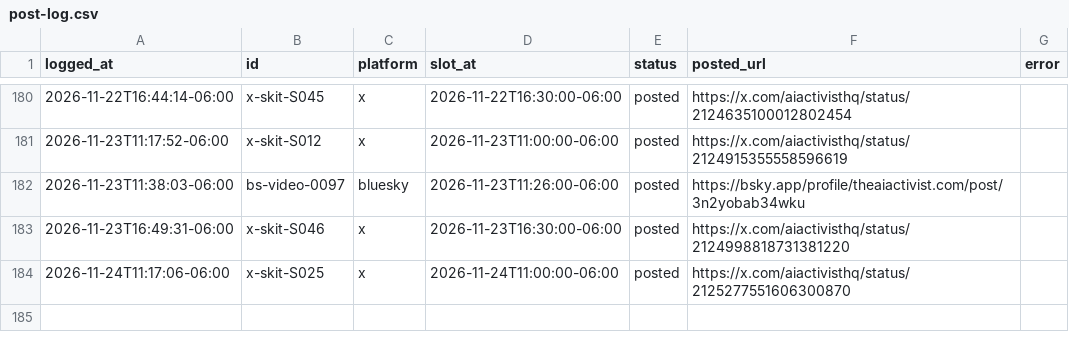
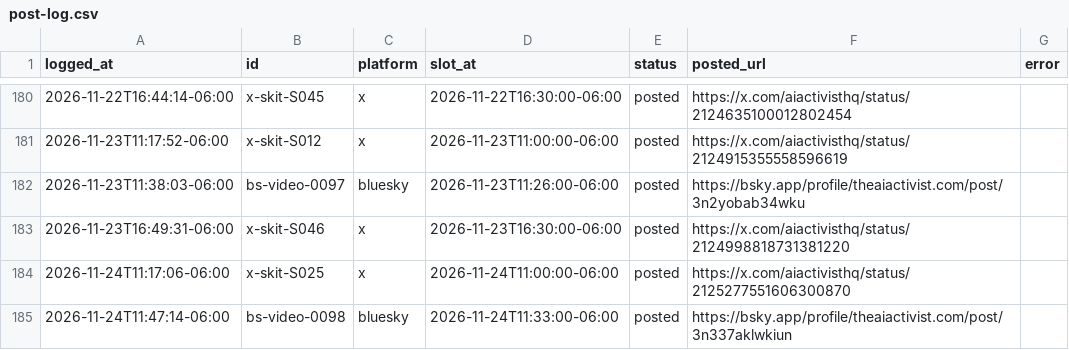
Before and after one commit to KidRain1000/aiactivist-cloudpost, a CSV file: post-log.csv, drawn as a sheet; only a part is shown, gaps mark what is left out; the diff names each change by its address in the sheet, - before the commit and + after, or states it on an @@ line.

```diff
--- a/post-log.csv
+++ b/post-log.csv
+row 185: 2026-11-24T11:47:14-06:00 | bs-video-0098 | bluesky | 2026-11-24T11:33:00-06:00 | posted | https://bsky.app/profile/theaiactivist.com/post/3n337aklwkiun
```
Also changed, not shown: 1 other file.
